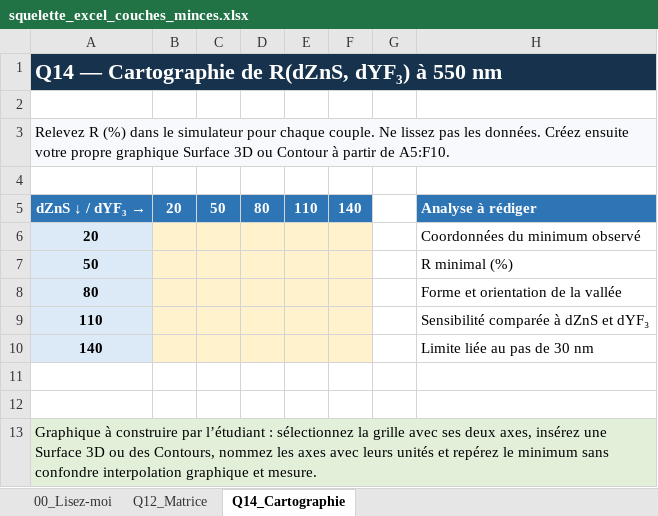
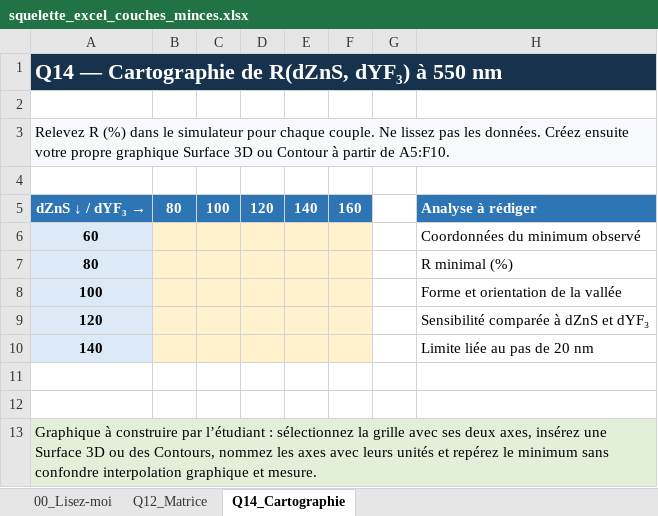
Before and after one commit to nikonvr/tpcouchesminces, an Excel workbook: outputs/tp_couches_minces/squelette_excel_couches_minces.xlsx, sheet Q14_Cartographie, drawn as a sheet; values as stored, in another font and other column widths than the file's, no borders; removed rows and columns are numbered as before the commit, all else as after; the diff names each change by its address in the sheet, - before the commit and + after, or states it on an @@ line.

```diff
--- a/outputs/tp_couches_minces/squelette_excel_couches_minces.xlsx (sheet Q14_Cartographie)
+++ b/outputs/tp_couches_minces/squelette_excel_couches_minces.xlsx (sheet Q14_Cartographie)
-column B, row 5: 20
-column C, row 5: 50
-column E, row 5: 110
+column C, row 5: 100
+column D, row 5: 120
+column F, row 5: 160
-A6: 20
+A6: 60
-row 7: 50 |  |  |  |  |  |  | R minimal (%)
-H7: Forme et orientation de la vallée
+H7: R minimal (%)
-row 9: 110 |  |  |  |  |  |  | Sensibilité comparée à dZnS et dYF₃
+row 8: 100 |  |  |  |  |  |  | Forme et orientation de la vallée
+row 9: 120 |  |  |  |  |  |  | Sensibilité comparée à dZnS et dYF₃
-H10: Limite liée au pas de 30 nm
+H10: Limite liée au pas de 20 nm
```
Also changed, not shown: outputs/tp_couches_minces_hors_ligne/outputs/tp_couches_minces/squelette_excel_couches_minces.xlsx, 9 other files.
